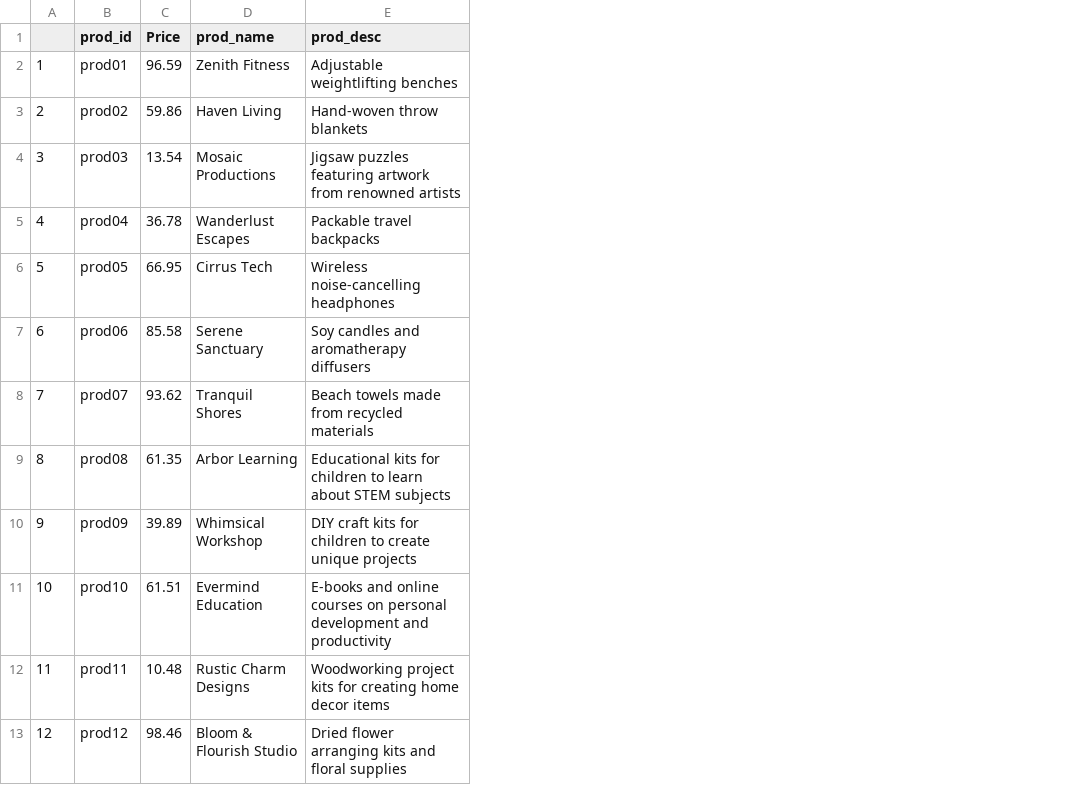
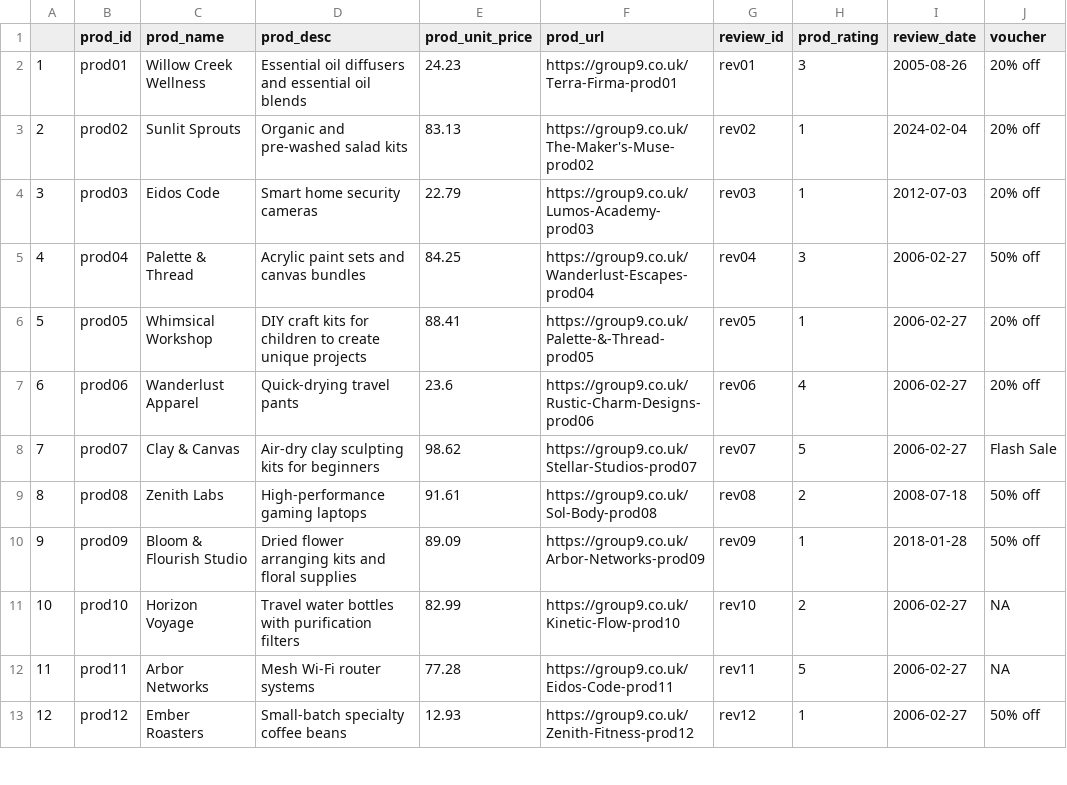
Before and after one commit to XuanqiYang123/ib9hp0_240310, a CSV file: data_uploads/R_synth_products.csv, drawn as a sheet; only a part is shown; removed rows and columns are numbered as before the commit, all else as after; the diff covers the shown part only; the diff names each change by its address in the sheet, - before the commit and + after, or states it on an @@ line.

Commit message:
fine-tuned customers table, uploaded complete products table

```diff
--- a/data_uploads/R_synth_products.csv
+++ b/data_uploads/R_synth_products.csv
-column C (Price), rows 2-13: 96.59 | 59.86 | 13.54 | 36.78 | 66.95 | 85.58 | 93.62 | 61.35 | 39.89 | 61.51 | 10.48 | 98.46
+column E (prod_unit_price), rows 2-13: 24.23 | 83.13 | 22.79 | 84.25 | 88.41 | 23.6 | 98.62 | 91.61 | 89.09 | 82.99 | 77.28 | 12.93
+column F (prod_url), rows 2-13: https://group9.co.uk/Terra-Firma-prod01 | https://group9.co.uk/The-Maker's-Muse-prod02 | https://group9.co.uk/Lumos-Academy-prod03 | https://group9.co.uk/Wanderlust-Escapes-prod04 | https://group9.co.uk/Palette-&-Thread-prod05 | https://group9.co.uk/Rustic-Charm-Designs-prod06 | https://group9.co.uk/Stellar-Studios-prod07 | https://group9.co.uk/Sol-Body-prod08 | https://group9.co.uk/Arbor-Networks-prod09 | https://group9.co.uk/Kinetic-Flow-prod10 | https://group9.co.uk/Eidos-Code-prod11 | https://group9.co.uk/Zenith-Fitness-prod12
+column G (review_id), rows 2-13: rev01 | rev02 | rev03 | rev04 | rev05 | rev06 | rev07 | rev08 | rev09 | rev10 | rev11 | rev12
+column H (prod_rating), rows 2-13: 3 | 1 | 1 | 3 | 1 | 4 | 5 | 2 | 1 | 2 | 5 | 1
+column I (review_date), rows 2-13: 2005-08-26 | 2024-02-04 | 2012-07-03 | 2006-02-27 | 2006-02-27 | 2006-02-27 | 2006-02-27 | 2008-07-18 | 2018-01-28 | 2006-02-27 | 2006-02-27 | 2006-02-27
+column J (voucher), rows 2-13: 20% off | 20% off | 20% off | 50% off | 20% off | 20% off | Flash Sale | 50% off | 50% off | NA | NA | 50% off
-C2 (prod_name): Zenith Fitness
+C2 (prod_name): Willow Creek Wellness
-D2 (prod_desc): Adjustable weightlifting benches
+D2 (prod_desc): Essential oil diffusers and essential oil blends
-C3 (prod_name): Haven Living
+C3 (prod_name): Sunlit Sprouts
-D3 (prod_desc): Hand-woven throw blankets
+D3 (prod_desc): Organic and pre-washed salad kits
-C4 (prod_name): Mosaic Productions
+C4 (prod_name): Eidos Code
-D4 (prod_desc): Jigsaw puzzles featuring artwork from renowned artists
+D4 (prod_desc): Smart home security cameras
-C5 (prod_name): Wanderlust Escapes
+C5 (prod_name): Palette & Thread
-D5 (prod_desc): Packable travel backpacks
+D5 (prod_desc): Acrylic paint sets and canvas bundles
-C6 (prod_name): Cirrus Tech
+C6 (prod_name): Whimsical Workshop
-D6 (prod_desc): Wireless noise-cancelling headphones
+D6 (prod_desc): DIY craft kits for children to create unique projects
-C7 (prod_name): Serene Sanctuary
+C7 (prod_name): Wanderlust Apparel
-D7 (prod_desc): Soy candles and aromatherapy diffusers
+D7 (prod_desc): Quick-drying travel pants
-C8 (prod_name): Tranquil Shores
+C8 (prod_name): Clay & Canvas
-D8 (prod_desc): Beach towels made from recycled materials
+D8 (prod_desc): Air-dry clay sculpting kits for beginners
-C9 (prod_name): Arbor Learning
+C9 (prod_name): Zenith Labs
-D9 (prod_desc): Educational kits for children to learn about STEM subjects
+D9 (prod_desc): High-performance gaming laptops
-C10 (prod_name): Whimsical Workshop
+C10 (prod_name): Bloom & Flourish Studio
-D10 (prod_desc): DIY craft kits for children to create unique projects
+D10 (prod_desc): Dried flower arranging kits and floral supplies
-C11 (prod_name): Evermind Education
+C11 (prod_name): Horizon Voyage
-D11 (prod_desc): E-books and online courses on personal development and productivity
+D11 (prod_desc): Travel water bottles with purification filters
-C12 (prod_name): Rustic Charm Designs
+C12 (prod_name): Arbor Networks
-D12 (prod_desc): Woodworking project kits for creating home decor items
+D12 (prod_desc): Mesh Wi-Fi router systems
-C13 (prod_name): Bloom & Flourish Studio
+C13 (prod_name): Ember Roasters
-D13 (prod_desc): Dried flower arranging kits and floral supplies
+D13 (prod_desc): Small-batch specialty coffee beans
```
Also changed, not shown: 16 edited cells elsewhere in this file, data_uploads/R_synth_customers.csv, 1 other file.
